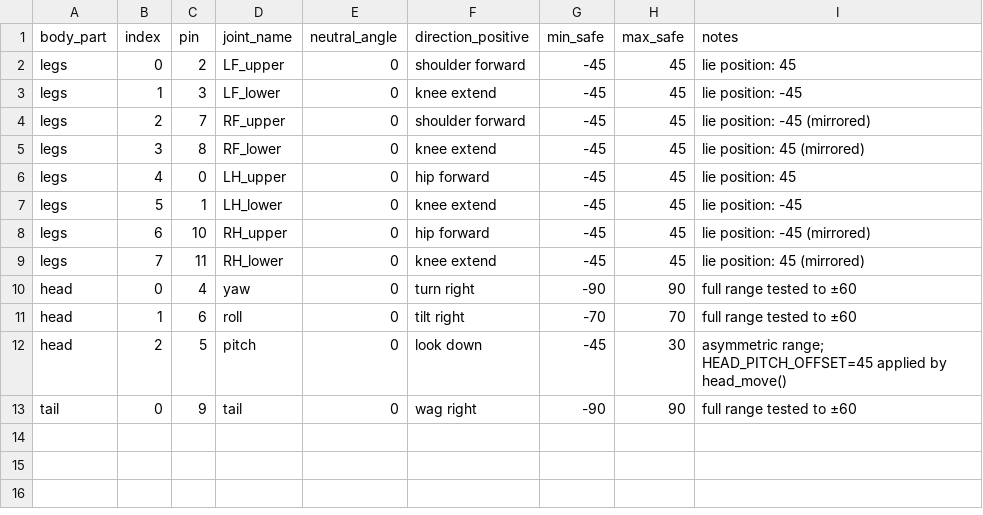
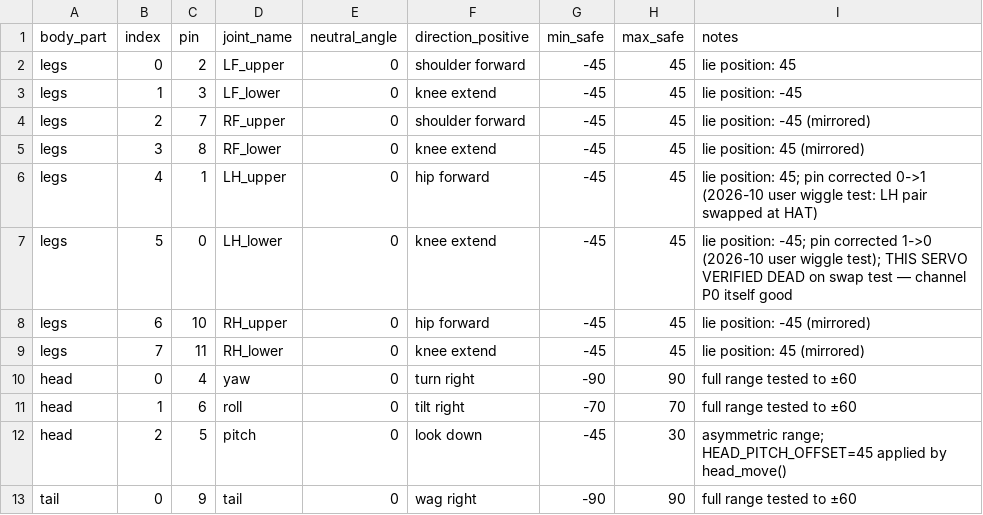
Before and after one commit to mmdebrahimi/PiDog-Advanced-Training, a CSV file: joint_mapping.csv, drawn as a sheet.

```diff
--- a/joint_mapping.csv
+++ b/joint_mapping.csv
@@ -5,4 +5,4 @@ legs,2,7,RF_upper,0,shoulder forward,-45,45,lie position: -45 (mirrored)
 legs,3,8,RF_lower,0,knee extend,-45,45,lie position: 45 (mirrored)
-legs,4,0,LH_upper,0,hip forward,-45,45,lie position: 45
-legs,5,1,LH_lower,0,knee extend,-45,45,lie position: -45
+legs,4,1,LH_upper,0,hip forward,-45,45,lie position: 45; pin corrected 0->1 (2026-10 user wiggle test: LH pair swapped at HAT)
+legs,5,0,LH_lower,0,knee extend,-45,45,lie position: -45; pin corrected 1->0 (2026-10 user wiggle test); THIS SERVO VERIFIED DEAD on swap test — channel P0 itself good
 legs,6,10,RH_upper,0,hip forward,-45,45,lie position: -45 (mirrored)
```
Also changed, not shown: 2 other files.
